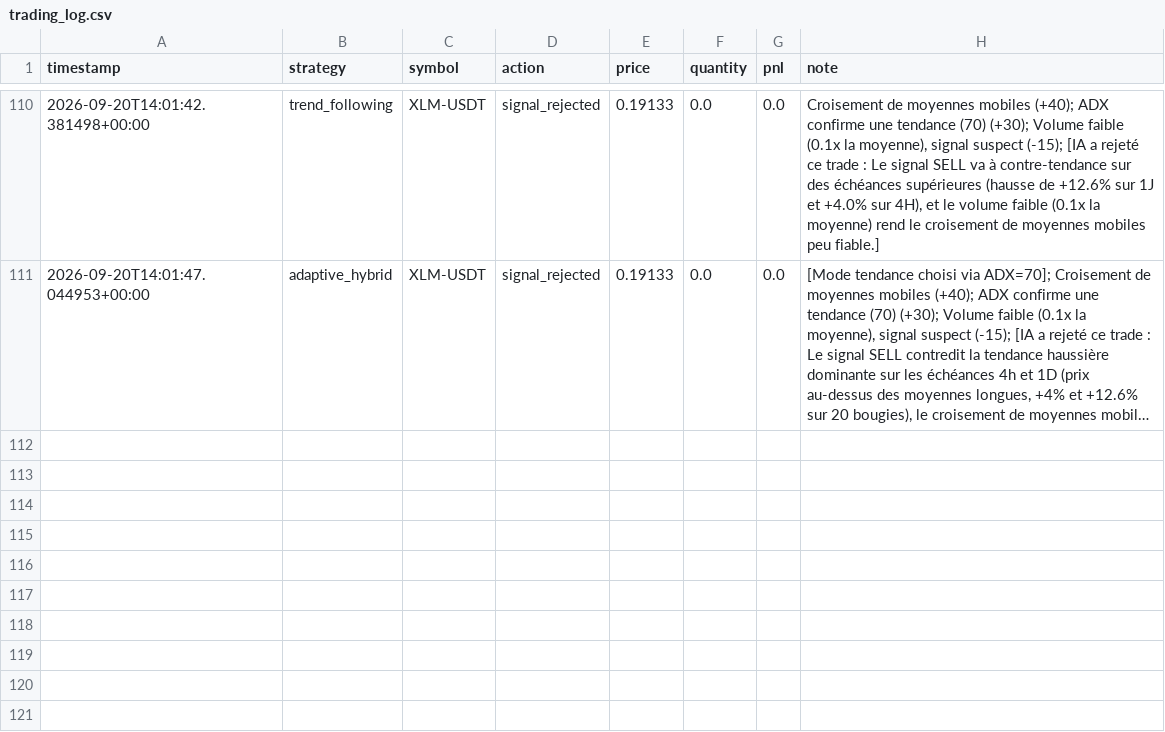
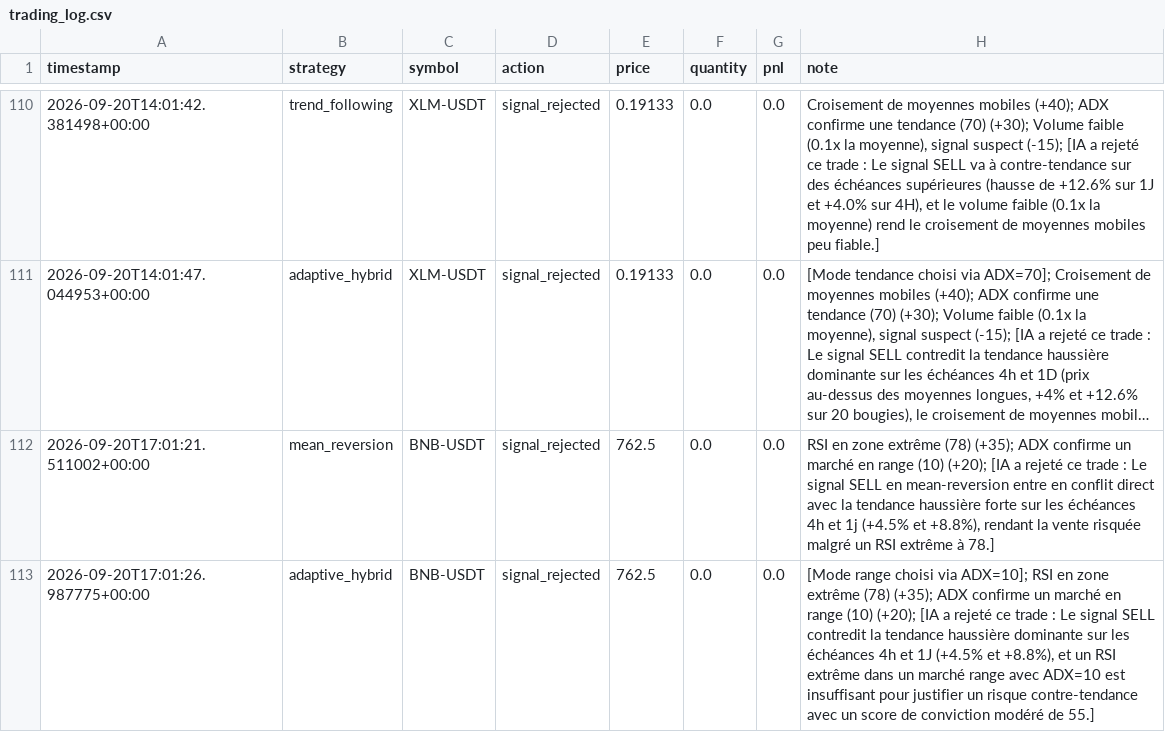
Before and after one commit to lishinGG/bot-trading-crypto, a CSV file: trading_log.csv, drawn as a sheet; only a part is shown, gaps mark what is left out; long unchanged cells end in …; the diff names each change by its address in the sheet, - before the commit and + after, or states it on an @@ line.

Commit message:
Mise a jour etat du bot

```diff
--- a/trading_log.csv
+++ b/trading_log.csv
+row 112: 2026-09-20T17:01:21.511002+00:00 | mean_reversion | BNB-USDT | signal_rejected | 762.5 | 0.0 | 0.0 | RSI en zone extrême (78) (+35); ADX confirme un marché en range (10) (+20); [IA a rejeté ce trade : Le signal SELL en mean-reversion entre en conflit direct avec la tendance haussière forte sur les échéances 4h et 1j (+4.5% et +8.8%), rendant la vente risquée malgré un RSI extrême à 78.]
+row 113: 2026-09-20T17:01:26.987775+00:00 | adaptive_hybrid | BNB-USDT | signal_rejected | 762.5 | 0.0 | 0.0 | [Mode range choisi via ADX=10]; RSI en zone extrême (78) (+35); ADX confirme un marché en range (10) (+20); [IA a rejeté ce trade : Le signal SELL contredit la tendance haussière dominante sur les échéances 4h et 1J (+4.5% et +8.8%), et un RSI extrême dans un marché range avec ADX=10 est insuffisant pour justifier un risque contre-tendance avec un score de conviction modéré de 55.]
```
